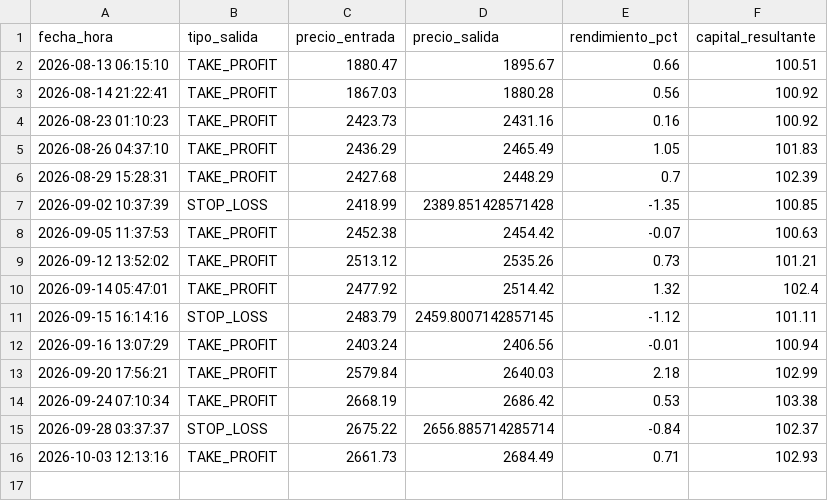
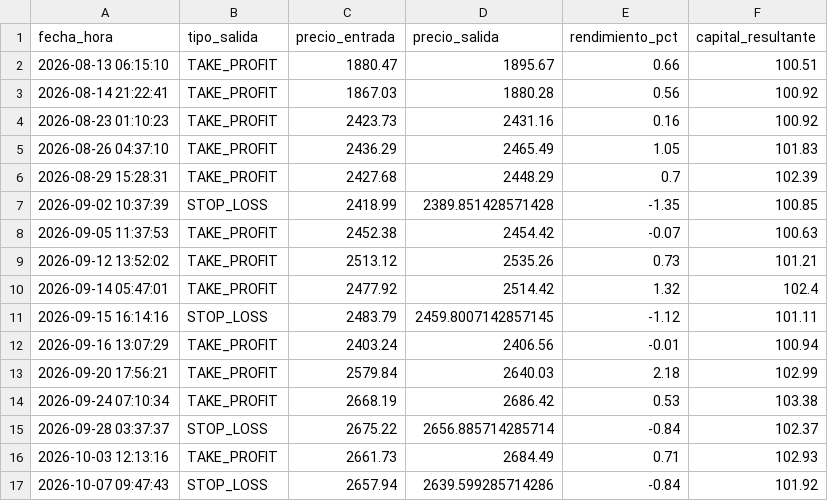
Before and after one commit to juampy1996/trading-bot-eth, a CSV file: historial_trades.csv, drawn as a sheet; the diff names each change by its address in the sheet, - before the commit and + after, or states it on an @@ line.

Commit message:
Auto-update estado e historial bot

```diff
--- a/historial_trades.csv
+++ b/historial_trades.csv
+row 17: 2026-10-07 09:47:43 | STOP_LOSS | 2657.94 | 2639.599285714286 | -0.84 | 101.92
```
Also changed, not shown: 1 other file.
